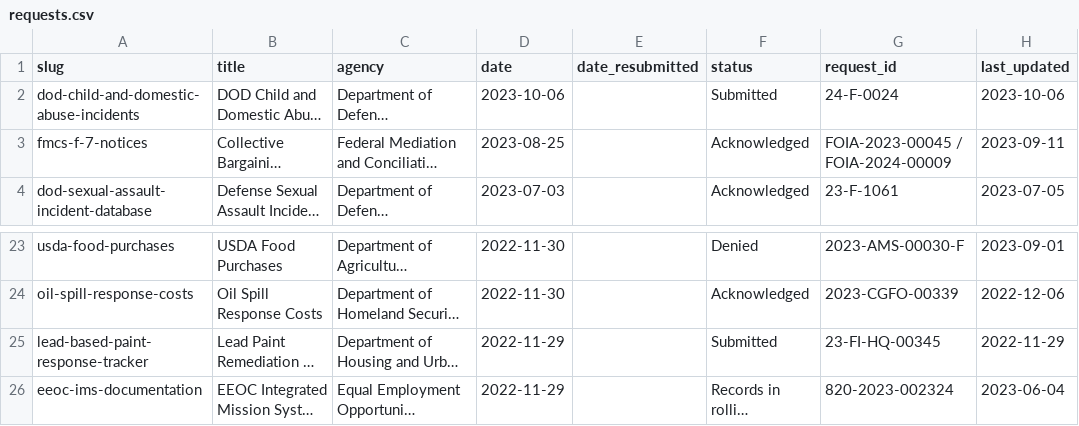
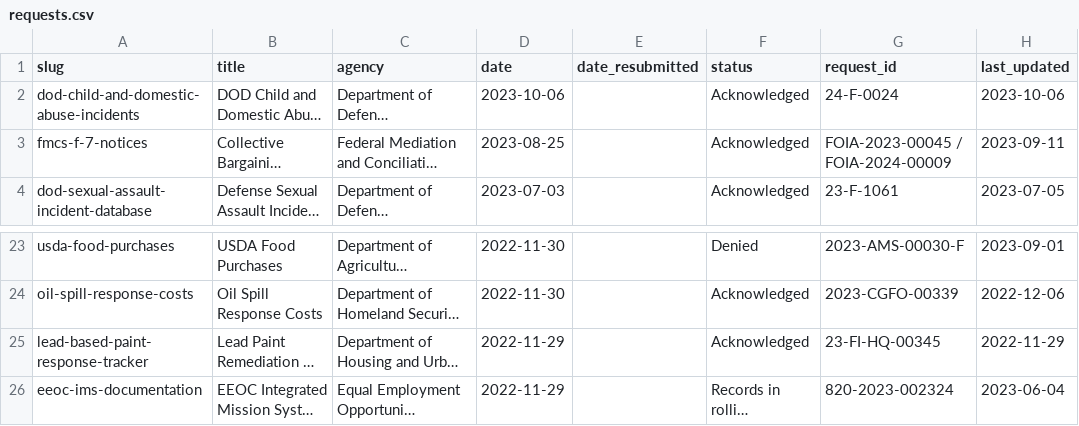
Before and after one commit to data-liberation-project/dlp-metadata, a CSV file: data/requests.csv, drawn as a sheet; only a part is shown, gaps mark what is left out; long unchanged cells end in …; the diff names each change by its address in the sheet, - before the commit and + after, or states it on an @@ line.

Commit message:
Set status of two requests to Acknowledged

```diff
--- a/data/requests.csv
+++ b/data/requests.csv
-F2 (status): Submitted
+F2 (status): Acknowledged
-F25 (status): Submitted
+F25 (status): Acknowledged
```
